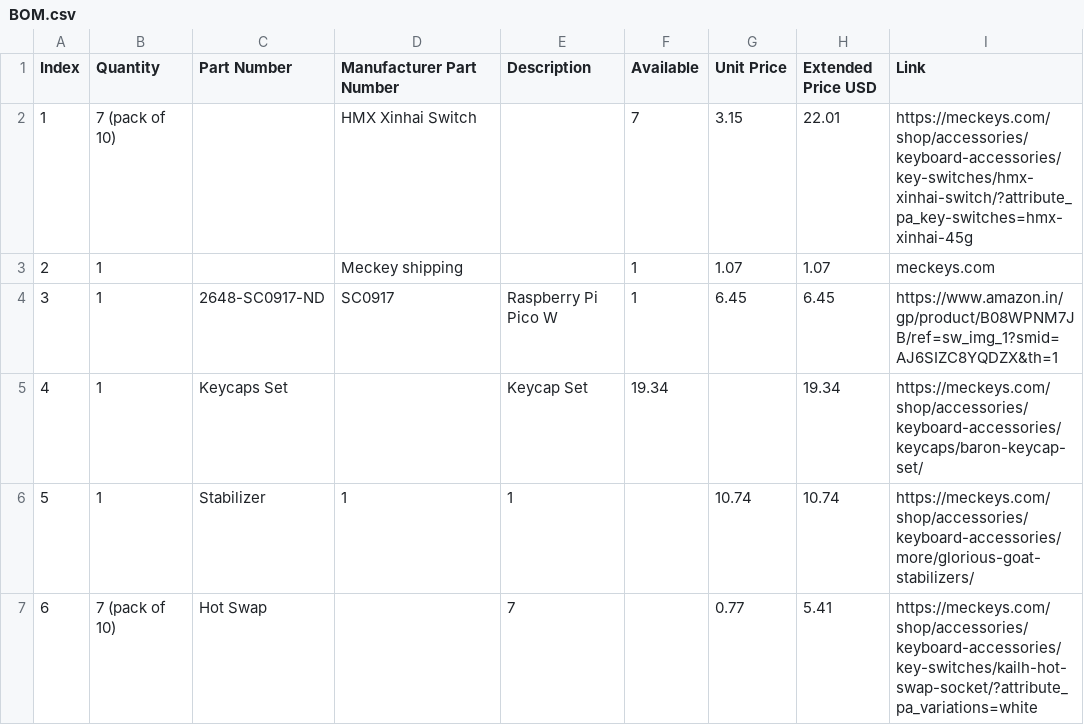
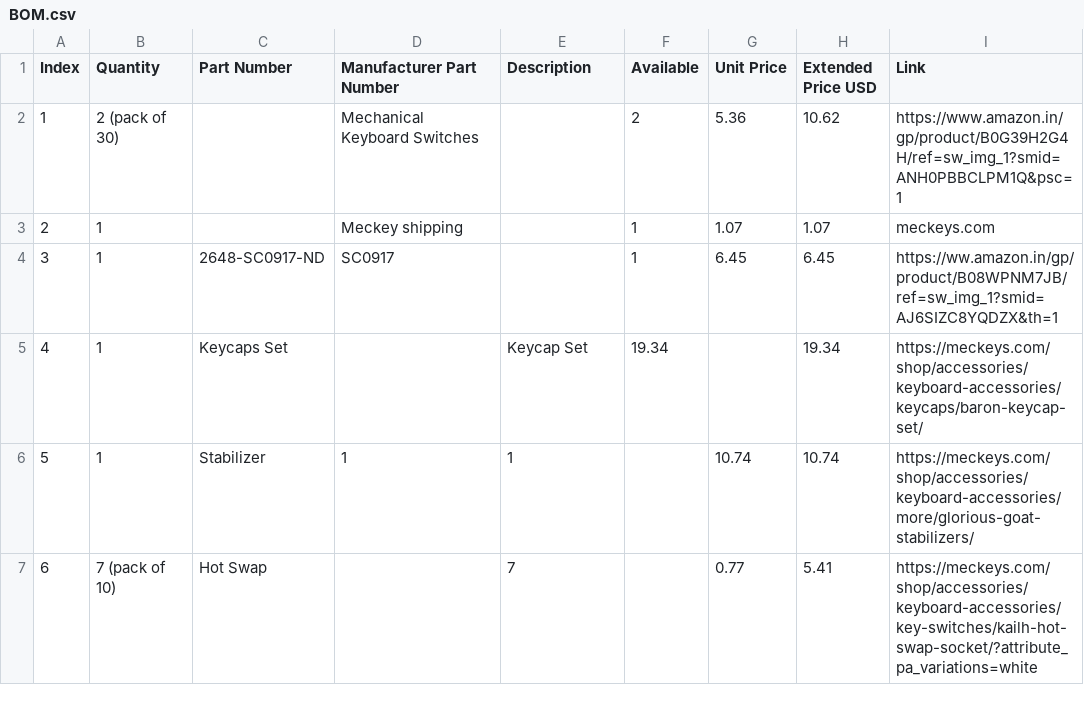
Before and after one commit to sauravraj67/Keyboard, a CSV file: BOM.csv, drawn as a sheet; only a part is shown.

Commit message:
Update BOM.csv

```diff
--- a/BOM.csv
+++ b/BOM.csv
@@ -1,5 +1,5 @@
 Index,Quantity,Part Number,Manufacturer Part Number,Description,Available,Unit Price,Extended Price USD,Link
-1,7 (pack of 10),,HMX Xinhai Switch,,7,3.15,22.01,https://meckeys.com/shop/accessories/keyboard-accessories/key-switches/hmx-xinhai-switch/?attribute_pa_key-switches=hmx-xinhai-45g
+1,2 (pack of 30),,Mechanical Keyboard Switches,,2,5.36,10.62,https://www.amazon.in/gp/product/B0G39H2G4H/ref=sw_img_1?smid=ANH0PBBCLPM1Q&psc=1
 2,1,,Meckey shipping,,1,1.07,1.07,meckeys.com
-3,1,2648-SC0917-ND,SC0917,Raspberry Pi Pico W,1,6.45,6.45,https://www.amazon.in/gp/product/B08WPNM7JB/ref=sw_img_1?smid=AJ6SIZC8YQDZX&th=1
+3,1,2648-SC0917-ND,SC0917,,1,6.45,6.45,https://ww.amazon.in/gp/product/B08WPNM7JB/ref=sw_img_1?smid=AJ6SIZC8YQDZX&th=1
 4,1,Keycaps Set,, Keycap Set,19.34,,19.34,https://meckeys.com/shop/accessories/keyboard-accessories/keycaps/baron-keycap-set/
```
